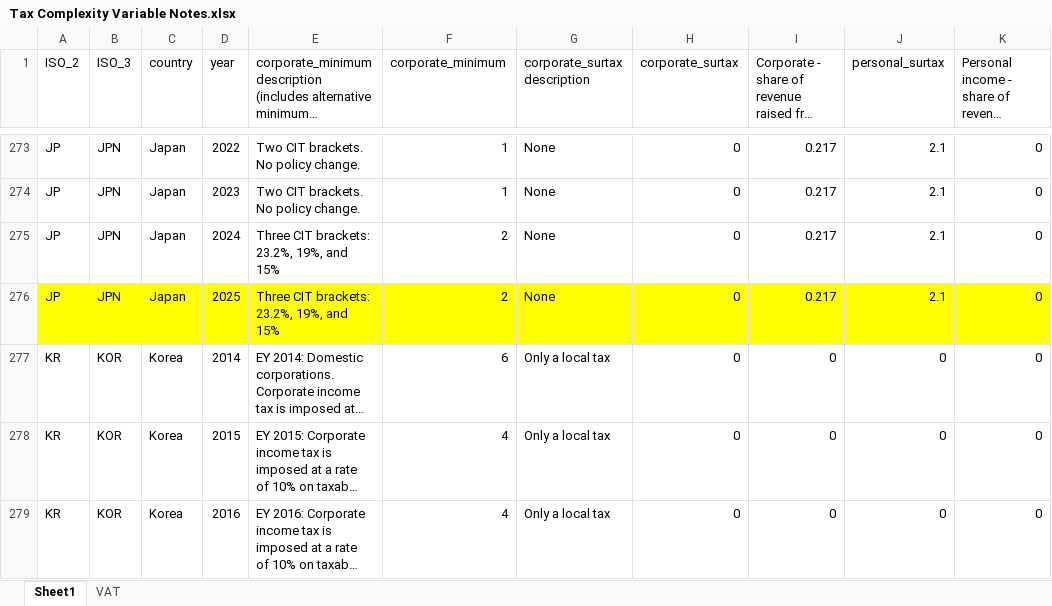
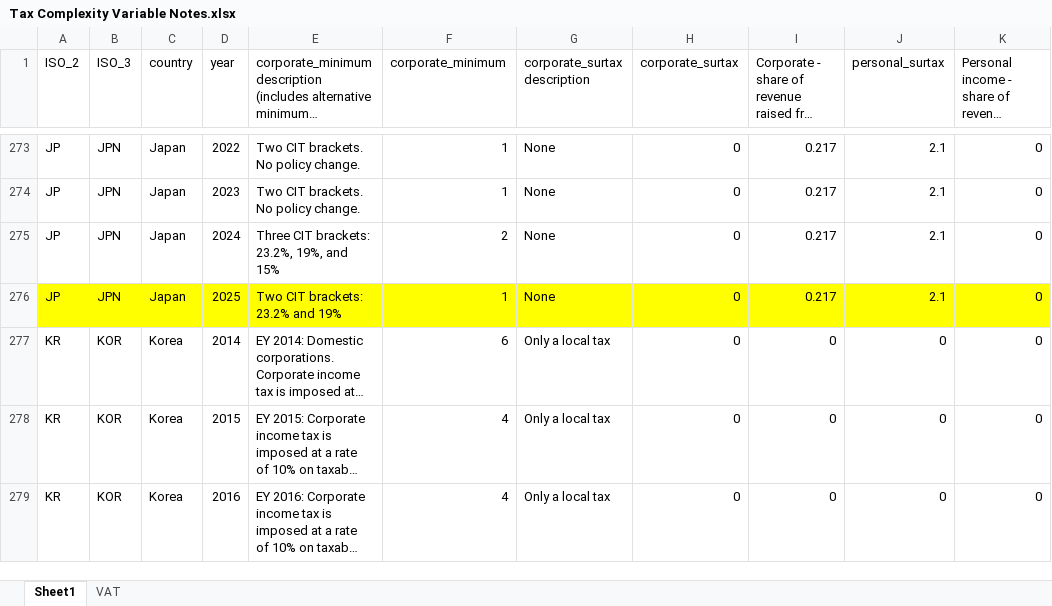
Before and after one commit to TaxFoundation/international-tax-competitiveness-index, an Excel workbook: source_data/Tax Complexity Variable Notes.xlsx, sheet Sheet1, drawn as a sheet; only a part is shown, gaps mark what is left out; long unchanged cells end in …; values as stored, in another font and other column widths than the file's, no borders; the diff names each change by its address in the sheet, - before the commit and + after, or states it on an @@ line.

Commit message:
Japan: Reduced corporate rate from 2 to 1

```diff
--- a/source_data/Tax Complexity Variable Notes.xlsx (sheet Sheet1)
+++ b/source_data/Tax Complexity Variable Notes.xlsx (sheet Sheet1)
-E276: Three CIT brackets: 23.2%, 19%, and 15%
+E276: Two CIT brackets: 23.2% and 19%
-F276 (corporate_minimum): 2
+F276 (corporate_minimum): 1
```
Also changed, not shown: 1 other file.
